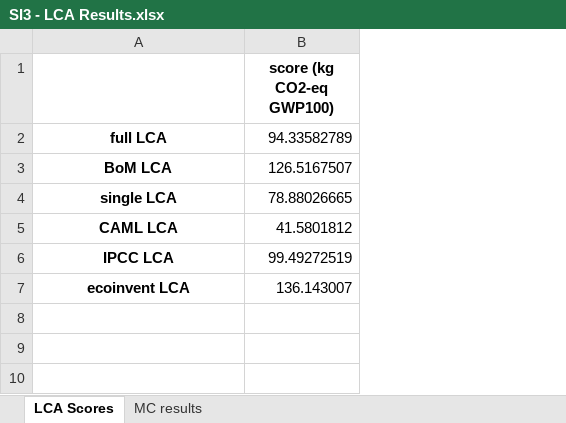
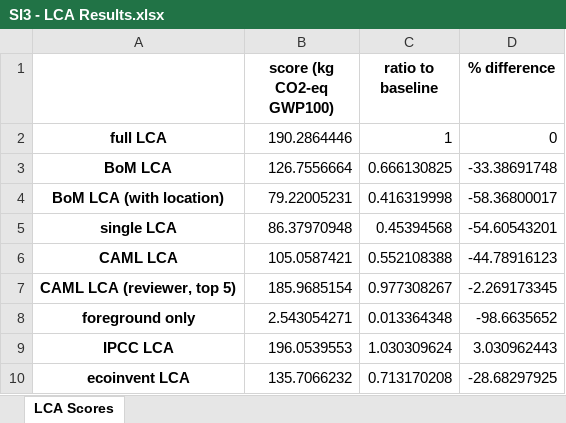
Before and after one commit to mintjesba/dpp-lca-repo, an Excel workbook: si/SI3 - LCA Results.xlsx, sheet LCA Scores, drawn as a sheet; values as stored, in another font and other column widths than the file's, no borders; removed rows and columns are numbered as before the commit, all else as after; the diff names each change by its address in the sheet, - before the commit and + after, or states it on an @@ line.

```diff
--- a/si/SI3 - LCA Results.xlsx (sheet LCA Scores)
+++ b/si/SI3 - LCA Results.xlsx (sheet LCA Scores)
-sheet tab: MC results
-column B (score (kg CO2-eq GWP100)), rows 2-7: 94.33582789 | 126.5167507 | 78.88026665 | 41.5801812 | 99.49272519 | 136.143007
+column B (score (kg CO2-eq GWP100)), rows 2-3: 190.2864446 | 126.7556664; rows 5-6: 86.37970948 | 105.0587421; rows 9-10: 196.0539553 | 135.7066232
+column C (ratio to baseline), rows 2-3: 1 | 0.666130825; rows 5-6: 0.45394568 | 0.552108388; rows 9-10: 1.030309624 | 0.713170208
+column D (% difference), rows 2-3: 0 | -33.38691748; rows 5-6: -54.60543201 | -44.78916123; rows 9-10: 3.030962443 | -28.68297925
+row 4: BoM LCA (with location) | 79.22005231 | 0.416319998 | -58.36800017
+row 7: CAML LCA (reviewer, top 5) | 185.9685154 | 0.977308267 | -2.269173345
+row 8: foreground only | 2.543054271 | 0.013364348 | -98.6635652
```
Also changed, not shown: 9 other files.
